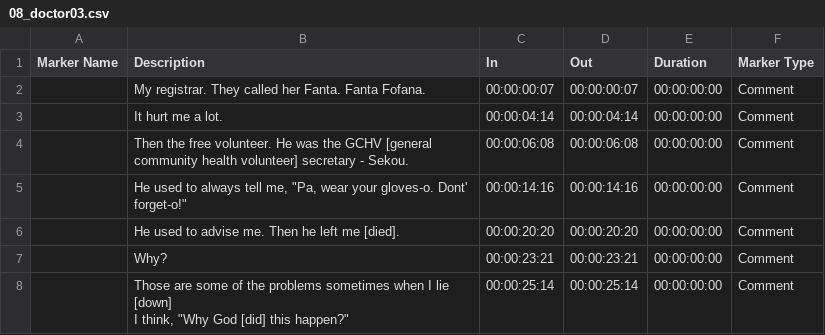
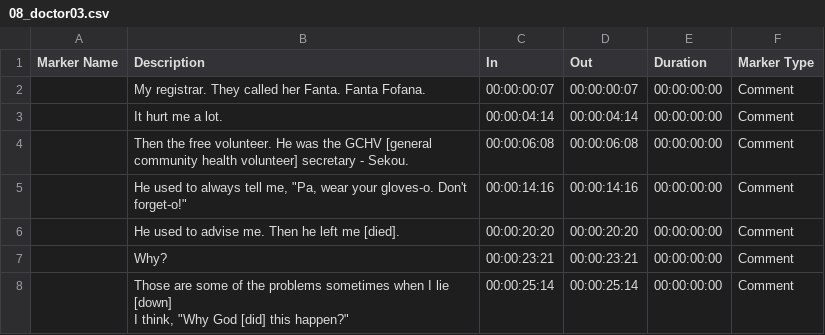
Before and after one commit to nprapps/barkedu, a CSV file: data/subtitles/08_doctor03.csv, drawn as a sheet; the diff names each change by its address in the sheet, - before the commit and + after, or states it on an @@ line.

Commit message:
fix a typo in subtitles

```diff
--- a/data/subtitles/08_doctor03.csv
+++ b/data/subtitles/08_doctor03.csv
-B5 (Description): …your gloves-o. Dont' forget-o!"
+B5 (Description): …your gloves-o. Don't forget-o!"
```
Also changed, not shown: 1 other file.
